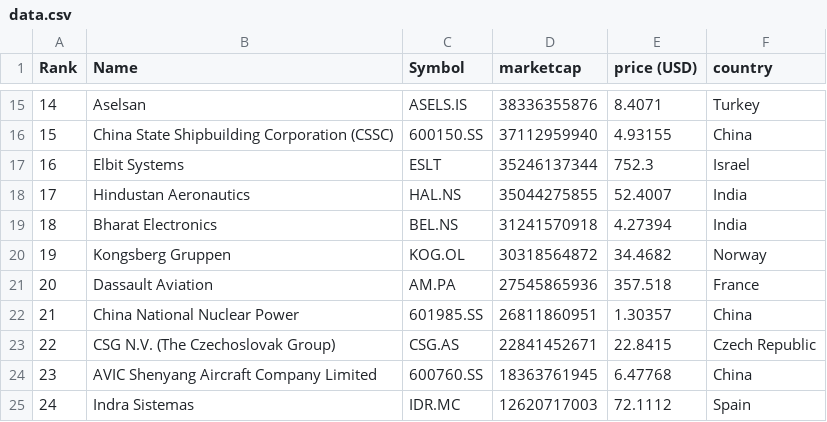
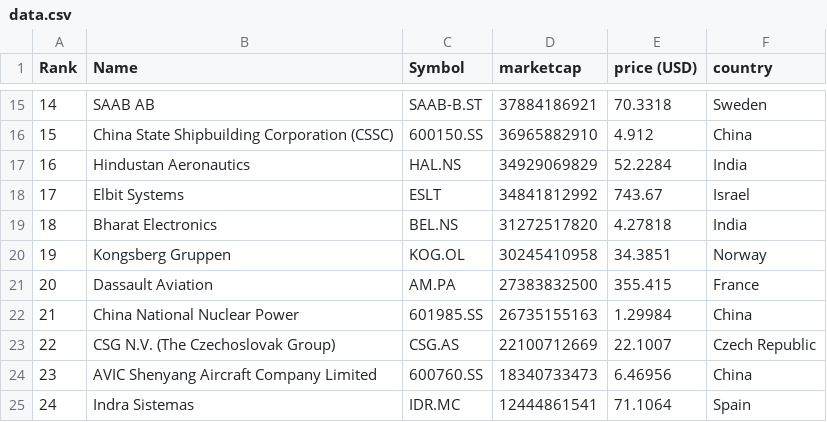
Before and after one commit to artfisica/taller-venezuela-junio-2024, a CSV file: data.csv, drawn as a sheet; only a part is shown, gaps mark what is left out; the diff covers the shown part only.

```diff
--- a/data.csv
+++ b/data.csv
@@ -15,11 +15,11 @@
-"14","Aselsan","ASELS.IS","38336355876","8.4071","Turkey"
-"15","China State Shipbuilding Corporation (CSSC)","600150.SS","37112959940","4.93155","China"
-"16","Elbit Systems","ESLT","35246137344","752.3","Israel"
-"17","Hindustan Aeronautics","HAL.NS","35044275855","52.4007","India"
-"18","Bharat Electronics","BEL.NS","31241570918","4.27394","India"
-"19","Kongsberg Gruppen","KOG.OL","30318564872","34.4682","Norway"
-"20","Dassault Aviation","AM.PA","27545865936","357.518","France"
-"21","China National Nuclear Power","601985.SS","26811860951","1.30357","China"
-"22","CSG N.V. (The Czechoslovak Group)","CSG.AS","22841452671","22.8415","Czech Republic"
-"23","AVIC Shenyang Aircraft Company Limited","600760.SS","18363761945","6.47768","China"
-"24","Indra Sistemas","IDR.MC","12620717003","72.1112","Spain"
+"14","SAAB AB","SAAB-B.ST","37884186921","70.3318","Sweden"
+"15","China State Shipbuilding Corporation (CSSC)","600150.SS","36965882910","4.912","China"
+"16","Hindustan Aeronautics","HAL.NS","34929069829","52.2284","India"
+"17","Elbit Systems","ESLT","34841812992","743.67","Israel"
+"18","Bharat Electronics","BEL.NS","31272517820","4.27818","India"
+"19","Kongsberg Gruppen","KOG.OL","30245410958","34.3851","Norway"
+"20","Dassault Aviation","AM.PA","27383832500","355.415","France"
+"21","China National Nuclear Power","601985.SS","26735155163","1.29984","China"
+"22","CSG N.V. (The Czechoslovak Group)","CSG.AS","22100712669","22.1007","Czech Republic"
+"23","AVIC Shenyang Aircraft Company Limited","600760.SS","18340733473","6.46956","China"
+"24","Indra Sistemas","IDR.MC","12444861541","71.1064","Spain"
```
Also changed, not shown: 111 edited cells elsewhere in this file, categorized_data.csv.
